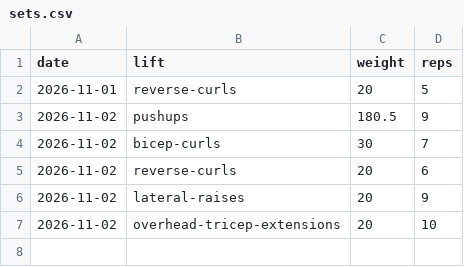
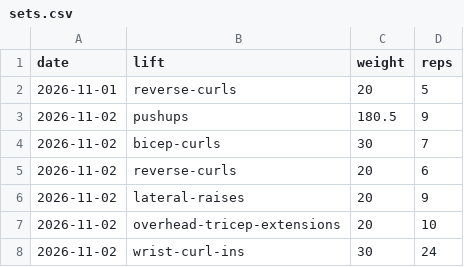
Before and after one commit to ishanjmukherjee/pressbench, a CSV file: data/sets.csv, drawn as a sheet.

Commit message:
Log wrist curl ins 30 x 24

```diff
--- a/data/sets.csv
+++ b/data/sets.csv
@@ -7 +7,2 @@ date,lift,weight,reps
 2026-11-02,overhead-tricep-extensions,20,10
+2026-11-02,wrist-curl-ins,30,24
```
